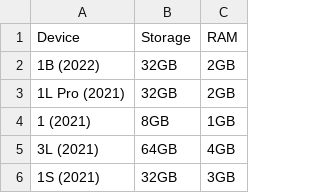
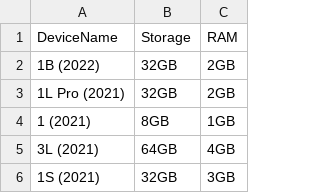
Before and after one commit to realBagher/gsmarena_analysis_anamoly, a CSV file: clean_data/Final Data/Memory.csv, drawn as a sheet; only a part is shown.

```diff
--- a/clean_data/Final Data/Memory.csv
+++ b/clean_data/Final Data/Memory.csv
@@ -1,2 +1,2 @@
-Device,Storage,RAM
+DeviceName,Storage,RAM
 1B (2022),32GB,2GB
```
Also changed, not shown: clean_data/Final Data/Sensor.csv, 5 other files.
